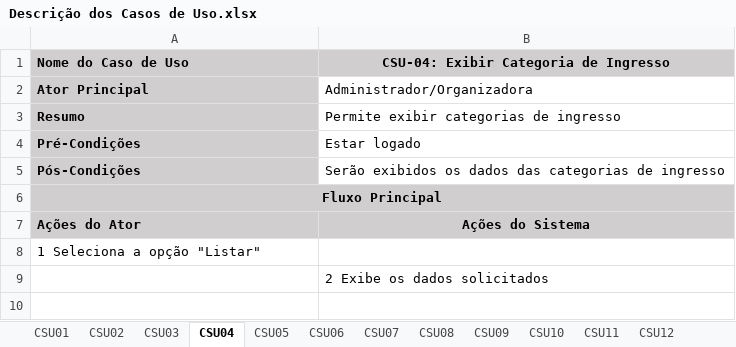
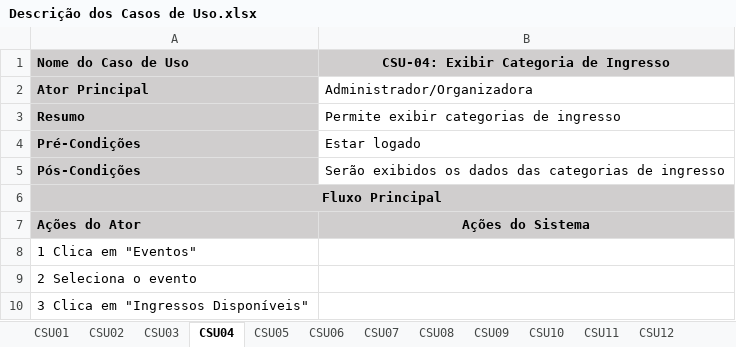
Before and after one commit to heltonricardo/ingressoja-api, an Excel workbook: files/Casos de Uso/Descrição dos Casos de Uso.xlsx, sheet CSU04, drawn as a sheet; values as stored, in another font and other column widths than the file's, no borders; removed rows and columns are numbered as before the commit, all else as after; the diff names each change by its address in the sheet, - before the commit and + after, or states it on an @@ line.

Commit message:
Update Descrição dos Casos de Uso.xlsx

```diff
--- a/files/Casos de Uso/Descrição dos Casos de Uso.xlsx (sheet CSU04)
+++ b/files/Casos de Uso/Descrição dos Casos de Uso.xlsx (sheet CSU04)
-A8 (Nome do Caso de Uso): 1 Seleciona a opção "Listar"
+A8 (Nome do Caso de Uso): 1 Clica em "Eventos"
-row 9:  | 2 Exibe os dados solicitados
+row 9: 2 Seleciona o evento
+row 10: 3 Clica em "Ingressos Disponíveis"
```
